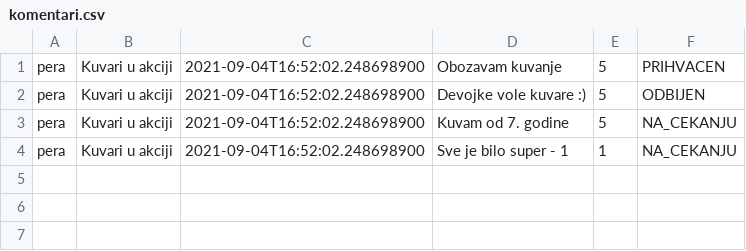
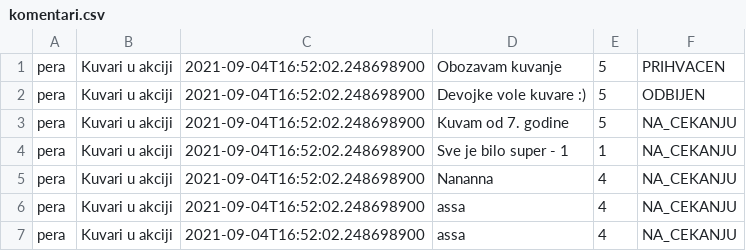
Before and after one commit to Tacaa/WP_SIIT_Projekat, a CSV file: src/podaci/komentari.csv, drawn as a sheet; the diff names each change by its address in the sheet, - before the commit and + after, or states it on an @@ line.

```diff
--- a/src/podaci/komentari.csv
+++ b/src/podaci/komentari.csv
+row 5: pera | Kuvari u akciji | 2021-09-04T16:52:02.248698900 | Nananna | 4 | NA_CEKANJU
+row 6: pera | Kuvari u akciji | 2021-09-04T16:52:02.248698900 | assa | 4 | NA_CEKANJU
+row 7: pera | Kuvari u akciji | 2021-09-04T16:52:02.248698900 | assa | 4 | NA_CEKANJU
```
Also changed, not shown: src/podaci/karte.csv, 8 other files.
